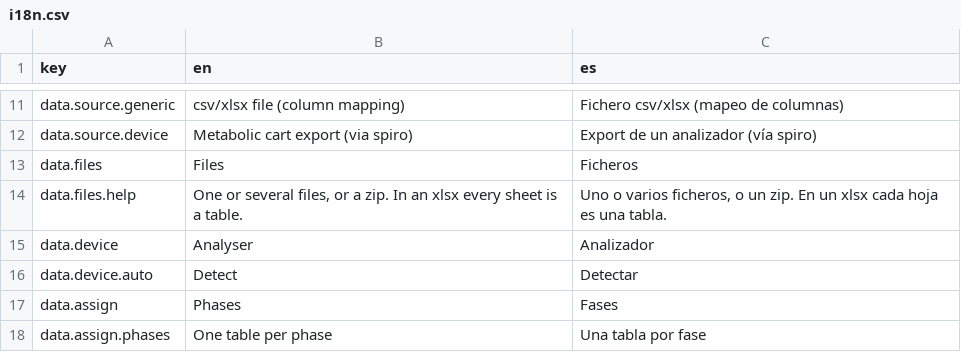
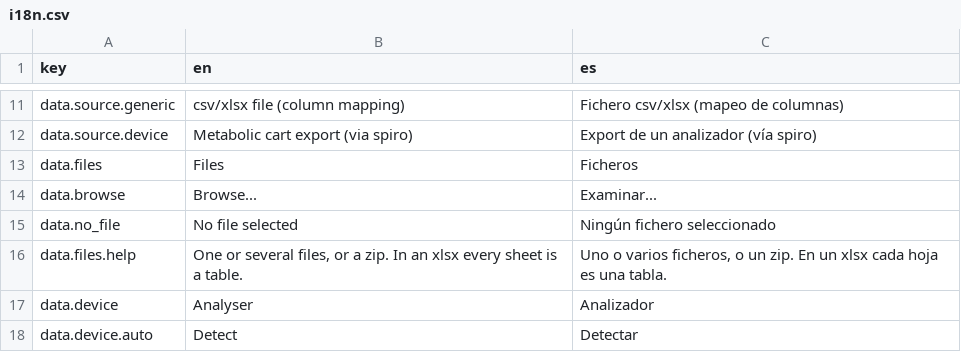
Before and after one commit to JorgeDelro/MFO, a CSV file: inst/app/i18n.csv, drawn as a sheet; only a part is shown, gaps mark what is left out; the shorter side is filled out with more unchanged rows.

```diff
--- a/inst/app/i18n.csv
+++ b/inst/app/i18n.csv
@@ -13,2 +13,4 @@
 "data.files","Files","Ficheros"
+"data.browse","Browse...","Examinar..."
+"data.no_file","No file selected","Ningún fichero seleccionado"
 "data.files.help","One or several files, or a zip. In an xlsx every sheet is a table.","Uno o varios ficheros, o un zip. En un xlsx cada hoja es una tabla."
```
Also changed, not shown: 14 other files.
